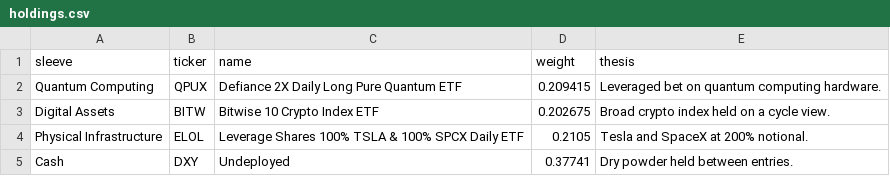
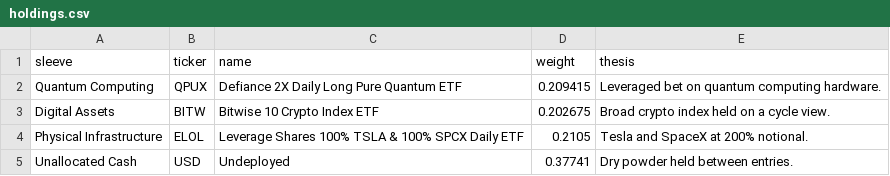
Before and after one commit to augvilla/haruspex, a CSV file: data/holdings.csv, drawn as a sheet.

Commit message:
Update holdings.csv

```diff
--- a/data/holdings.csv
+++ b/data/holdings.csv
@@ -4,2 +4,2 @@ Digital Assets,BITW,Bitwise 10 Crypto Index ETF,0.202675,Broad crypto index held
 Physical Infrastructure,ELOL,Leverage Shares 100% TSLA & 100% SPCX Daily ETF,0.2105,Tesla and SpaceX at 200% notional.
-Cash,DXY,Undeployed,0.37741,Dry powder held between entries.
+Unallocated Cash,USD,Undeployed,0.37741,Dry powder held between entries.
```
